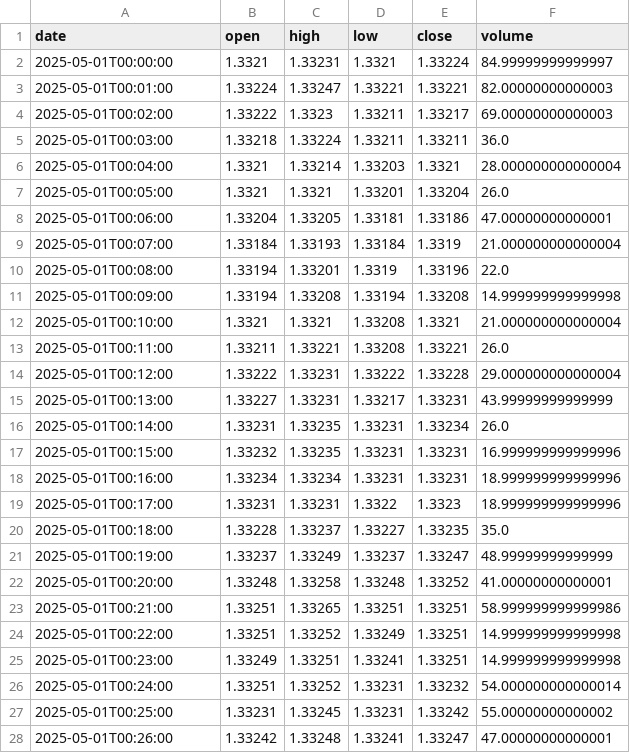
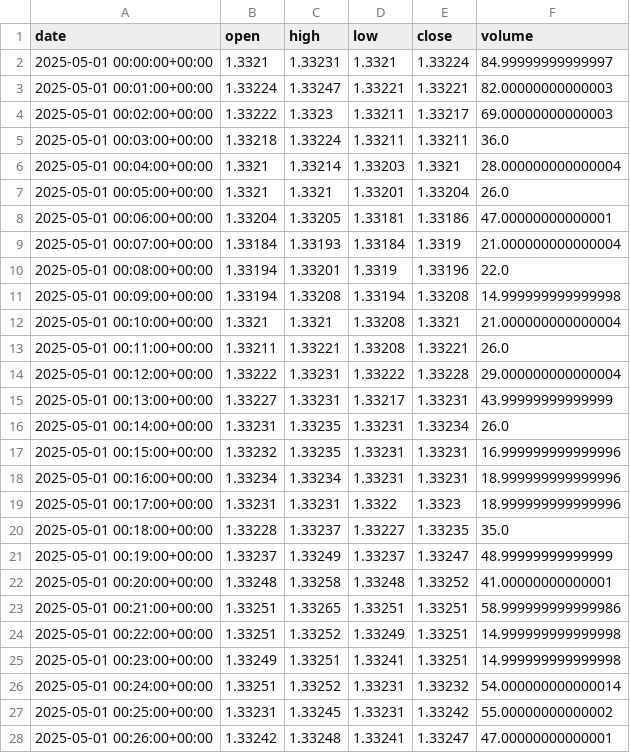
Before and after one commit to DanielWestgaard/ml-pred, a CSV file: storage/data/capital_com/processed/testing.csv, drawn as a sheet; only a part is shown; the diff covers the shown part only.

```diff
--- a/storage/data/capital_com/processed/testing.csv
+++ b/storage/data/capital_com/processed/testing.csv
@@ -1,28 +1,28 @@
 date,open,high,low,close,volume
-2025-05-01T00:00:00,1.3321,1.33231,1.3321,1.33224,84.99999999999997
-2025-05-01T00:01:00,1.33224,1.33247,1.33221,1.33221,82.00000000000003
-2025-05-01T00:02:00,1.33222,1.3323,1.33211,1.33217,69.00000000000003
-2025-05-01T00:03:00,1.33218,1.33224,1.33211,1.33211,36.0
-2025-05-01T00:04:00,1.3321,1.33214,1.33203,1.3321,28.000000000000004
-2025-05-01T00:05:00,1.3321,1.3321,1.33201,1.33204,26.0
-2025-05-01T00:06:00,1.33204,1.33205,1.33181,1.33186,47.00000000000001
-2025-05-01T00:07:00,1.33184,1.33193,1.33184,1.3319,21.000000000000004
-2025-05-01T00:08:00,1.33194,1.33201,1.3319,1.33196,22.0
-2025-05-01T00:09:00,1.33194,1.33208,1.33194,1.33208,14.999999999999998
-2025-05-01T00:10:00,1.3321,1.3321,1.33208,1.3321,21.000000000000004
-2025-05-01T00:11:00,1.33211,1.33221,1.33208,1.33221,26.0
-2025-05-01T00:12:00,1.33222,1.33231,1.33222,1.33228,29.000000000000004
-2025-05-01T00:13:00,1.33227,1.33231,1.33217,1.33231,43.99999999999999
-2025-05-01T00:14:00,1.33231,1.33235,1.33231,1.33234,26.0
-2025-05-01T00:15:00,1.33232,1.33235,1.33231,1.33231,16.999999999999996
-2025-05-01T00:16:00,1.33234,1.33234,1.33231,1.33231,18.999999999999996
-2025-05-01T00:17:00,1.33231,1.33231,1.3322,1.3323,18.999999999999996
-2025-05-01T00:18:00,1.33228,1.33237,1.33227,1.33235,35.0
-2025-05-01T00:19:00,1.33237,1.33249,1.33237,1.33247,48.99999999999999
-2025-05-01T00:20:00,1.33248,1.33258,1.33248,1.33252,41.00000000000001
-2025-05-01T00:21:00,1.33251,1.33265,1.33251,1.33251,58.999999999999986
-2025-05-01T00:22:00,1.33251,1.33252,1.33249,1.33251,14.999999999999998
-2025-05-01T00:23:00,1.33249,1.33251,1.33241,1.33251,14.999999999999998
-2025-05-01T00:24:00,1.33251,1.33252,1.33231,1.33232,54.000000000000014
-2025-05-01T00:25:00,1.33231,1.33245,1.33231,1.33242,55.00000000000002
-2025-05-01T00:26:00,1.33242,1.33248,1.33241,1.33247,47.00000000000001
+2025-05-01 00:00:00+00:00,1.3321,1.33231,1.3321,1.33224,84.99999999999997
+2025-05-01 00:01:00+00:00,1.33224,1.33247,1.33221,1.33221,82.00000000000003
+2025-05-01 00:02:00+00:00,1.33222,1.3323,1.33211,1.33217,69.00000000000003
+2025-05-01 00:03:00+00:00,1.33218,1.33224,1.33211,1.33211,36.0
+2025-05-01 00:04:00+00:00,1.3321,1.33214,1.33203,1.3321,28.000000000000004
+2025-05-01 00:05:00+00:00,1.3321,1.3321,1.33201,1.33204,26.0
+2025-05-01 00:06:00+00:00,1.33204,1.33205,1.33181,1.33186,47.00000000000001
+2025-05-01 00:07:00+00:00,1.33184,1.33193,1.33184,1.3319,21.000000000000004
+2025-05-01 00:08:00+00:00,1.33194,1.33201,1.3319,1.33196,22.0
+2025-05-01 00:09:00+00:00,1.33194,1.33208,1.33194,1.33208,14.999999999999998
+2025-05-01 00:10:00+00:00,1.3321,1.3321,1.33208,1.3321,21.000000000000004
+2025-05-01 00:11:00+00:00,1.33211,1.33221,1.33208,1.33221,26.0
+2025-05-01 00:12:00+00:00,1.33222,1.33231,1.33222,1.33228,29.000000000000004
+2025-05-01 00:13:00+00:00,1.33227,1.33231,1.33217,1.33231,43.99999999999999
+2025-05-01 00:14:00+00:00,1.33231,1.33235,1.33231,1.33234,26.0
+2025-05-01 00:15:00+00:00,1.33232,1.33235,1.33231,1.33231,16.999999999999996
+2025-05-01 00:16:00+00:00,1.33234,1.33234,1.33231,1.33231,18.999999999999996
+2025-05-01 00:17:00+00:00,1.33231,1.33231,1.3322,1.3323,18.999999999999996
+2025-05-01 00:18:00+00:00,1.33228,1.33237,1.33227,1.33235,35.0
+2025-05-01 00:19:00+00:00,1.33237,1.33249,1.33237,1.33247,48.99999999999999
+2025-05-01 00:20:00+00:00,1.33248,1.33258,1.33248,1.33252,41.00000000000001
+2025-05-01 00:21:00+00:00,1.33251,1.33265,1.33251,1.33251,58.999999999999986
+2025-05-01 00:22:00+00:00,1.33251,1.33252,1.33249,1.33251,14.999999999999998
+2025-05-01 00:23:00+00:00,1.33249,1.33251,1.33241,1.33251,14.999999999999998
+2025-05-01 00:24:00+00:00,1.33251,1.33252,1.33231,1.33232,54.000000000000014
+2025-05-01 00:25:00+00:00,1.33231,1.33245,1.33231,1.33242,55.00000000000002
+2025-05-01 00:26:00+00:00,1.33242,1.33248,1.33241,1.33247,47.00000000000001
```
Also changed, not shown: 34 edited cells elsewhere in this file, 2 other files.
